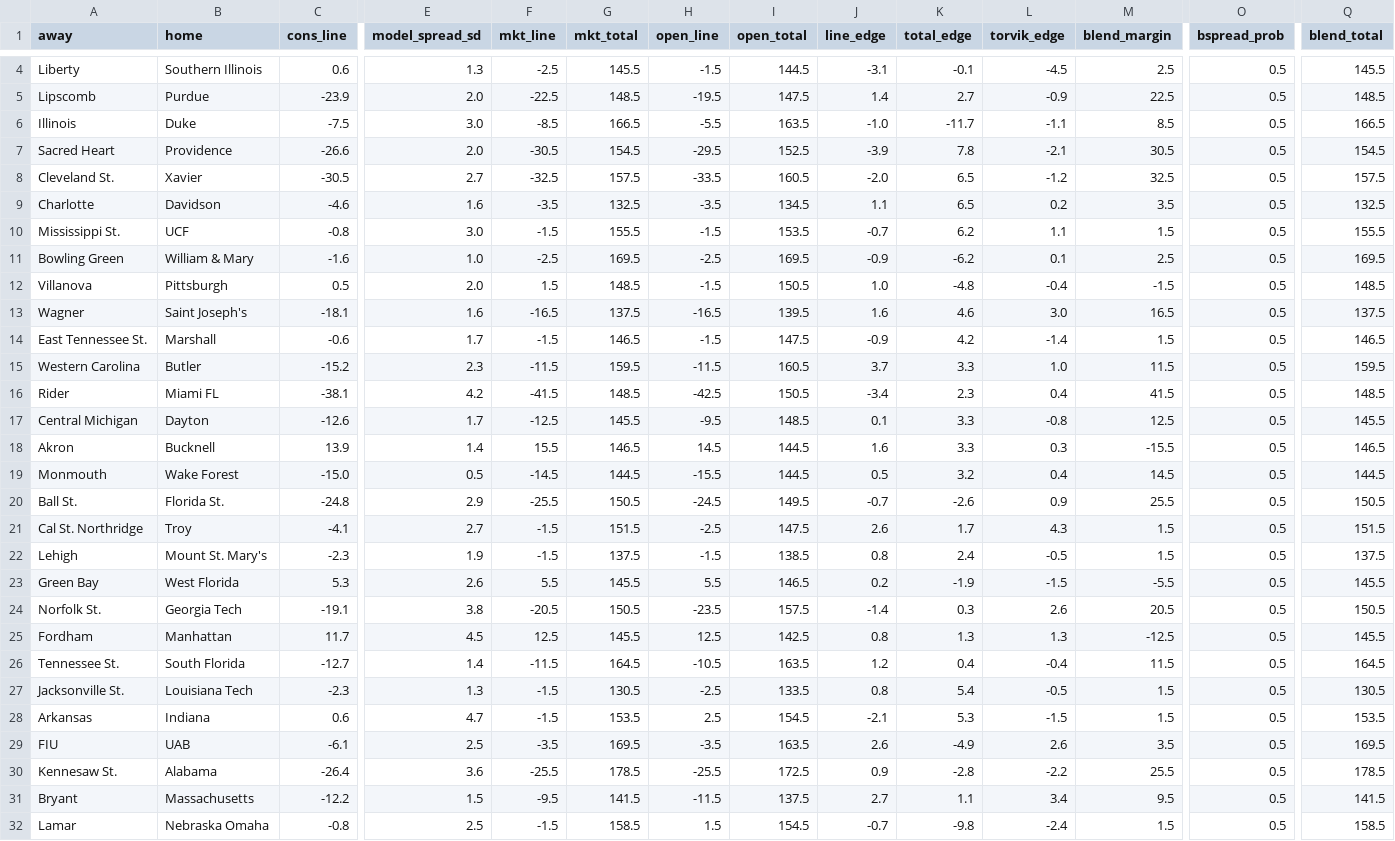
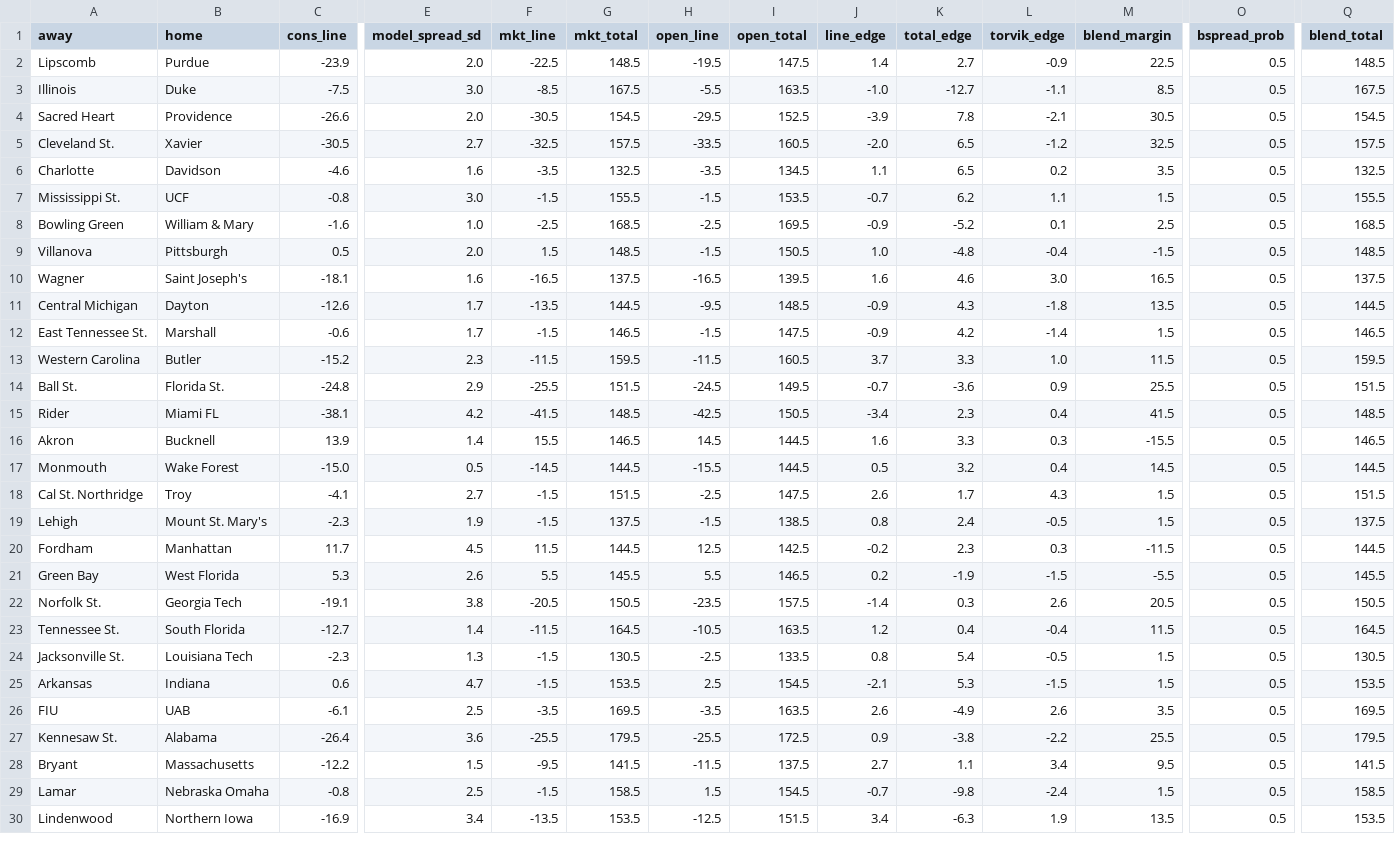
Before and after one commit to jakemmorgan96-stack/cbb-consensus, a CSV file: output/raw_20261117.csv, drawn as a sheet; only a part is shown, gaps mark what is left out; the shorter side is filled out with more unchanged rows; removed rows and columns are numbered as before the commit, all else as after; rows hold the shown columns only; the diff covers the shown part only; the diff names each change by its address in the sheet, - before the commit and + after, or states it on an @@ line.

```diff
--- a/output/raw_20261117.csv
+++ b/output/raw_20261117.csv
@@ row 4 moved to row 56: Liberty @@
-G3 (mkt_total): 166.5
+G3 (mkt_total): 167.5
-K3 (total_edge): -11.7
+K3 (total_edge): -12.7
-Q3 (blend_total): 166.5
+Q3 (blend_total): 167.5
-G8 (mkt_total): 169.5
+G8 (mkt_total): 168.5
-K8 (total_edge): -6.2
+K8 (total_edge): -5.2
-Q8 (blend_total): 169.5
+Q8 (blend_total): 168.5
+row 11: Central Michigan | Dayton | -12.6 | 1.7 | -13.5 | 144.5 | -9.5 | 148.5 | -0.9 | 4.3 | -1.8 | 13.5 | 0.5 | 144.5
+row 14: Ball St. | Florida St. | -24.8 | 2.9 | -25.5 | 151.5 | -24.5 | 149.5 | -0.7 | -3.6 | 0.9 | 25.5 | 0.5 | 151.5
-row 17: Central Michigan | Dayton | -12.6 | 1.7 | -12.5 | 145.5 | -9.5 | 148.5 | 0.1 | 3.3 | -0.8 | 12.5 | 0.5 | 145.5
-row 20: Ball St. | Florida St. | -24.8 | 2.9 | -25.5 | 150.5 | -24.5 | 149.5 | -0.7 | -2.6 | 0.9 | 25.5 | 0.5 | 150.5
+row 20: Fordham | Manhattan | 11.7 | 4.5 | 11.5 | 144.5 | 12.5 | 142.5 | -0.2 | 2.3 | 0.3 | -11.5 | 0.5 | 144.5
-row 25: Fordham | Manhattan | 11.7 | 4.5 | 12.5 | 145.5 | 12.5 | 142.5 | 0.8 | 1.3 | 1.3 | -12.5 | 0.5 | 145.5
-G27 (mkt_total): 178.5
+G27 (mkt_total): 179.5
-K27 (total_edge): -2.8
+K27 (total_edge): -3.8
-Q27 (blend_total): 178.5
+Q27 (blend_total): 179.5
```
Also changed, not shown: 2 moved rows and 12 edited cells elsewhere in this file, output/cbb_consensus_20261117.csv, 3 other files.
